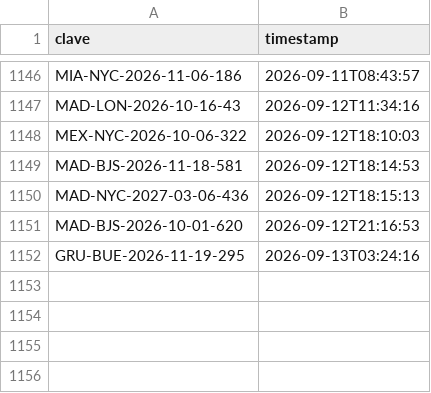
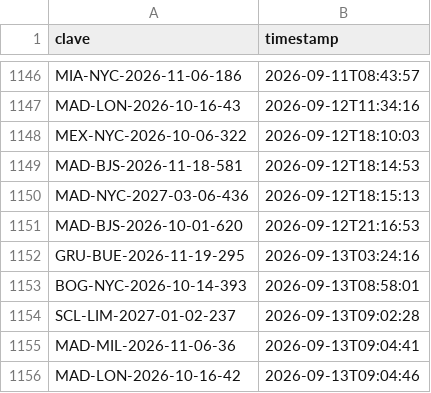
Before and after one commit to Felipebarv25/app-vuelos, a CSV file: datos/alertas_enviadas.csv, drawn as a sheet; only a part is shown, gaps mark what is left out.

```diff
--- a/datos/alertas_enviadas.csv
+++ b/datos/alertas_enviadas.csv
@@ -1152 +1152,5 @@ MAD-BJS-2026-10-01-620,2026-09-12T21:16:53
 GRU-BUE-2026-11-19-295,2026-09-13T03:24:16
+BOG-NYC-2026-10-14-393,2026-09-13T08:58:01
+SCL-LIM-2027-01-02-237,2026-09-13T09:02:28
+MAD-MIL-2026-11-06-36,2026-09-13T09:04:41
+MAD-LON-2026-10-16-42,2026-09-13T09:04:46
```
Also changed, not shown: 3 other files.
